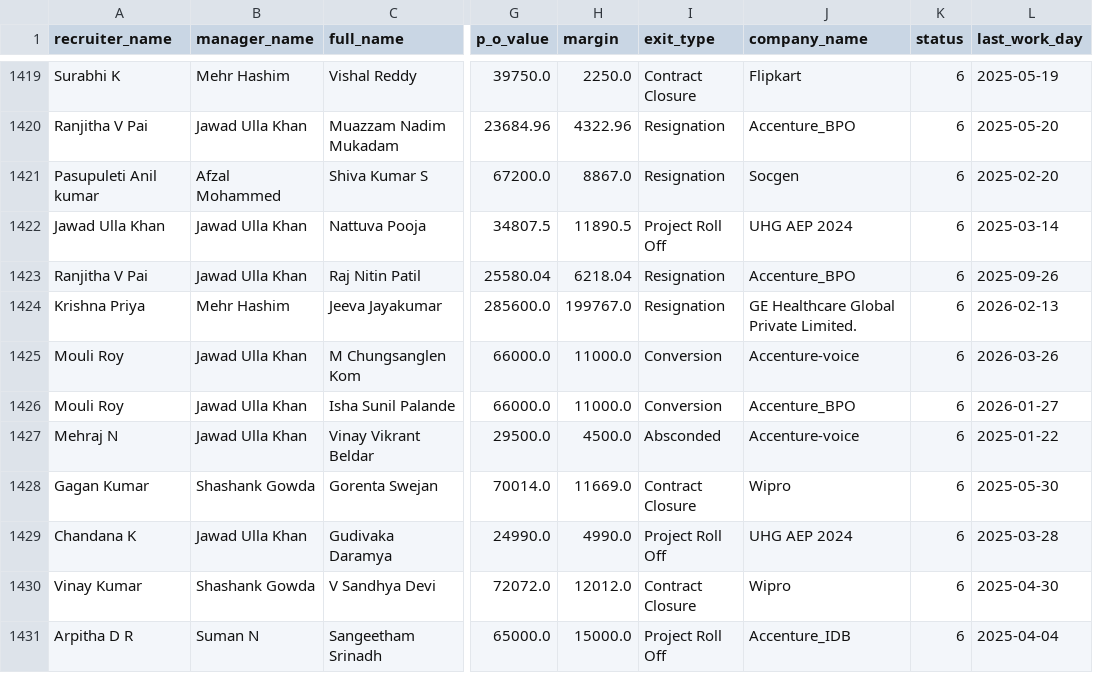
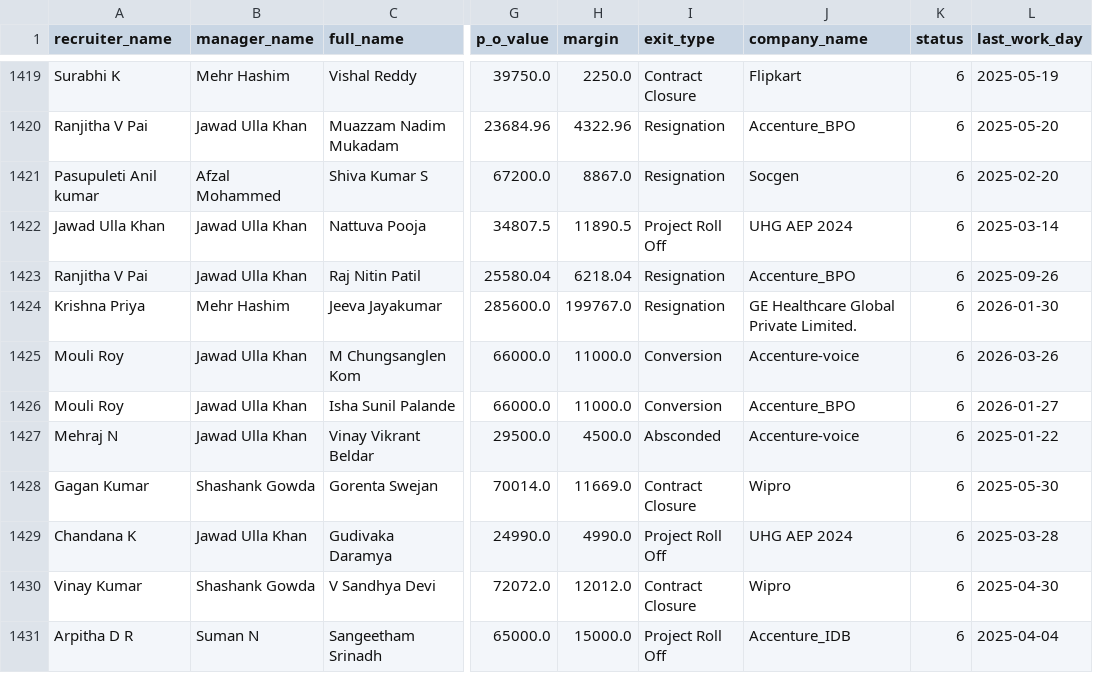
Before and after one commit to mdashiquekhanwork009-maker/CEO-Dashboard, a CSV file: data/exit.csv, drawn as a sheet; only a part is shown, gaps mark what is left out; the diff names each change by its address in the sheet, - before the commit and + after, or states it on an @@ line.

```diff
--- a/data/exit.csv
+++ b/data/exit.csv
-L1424 (last_work_day): 2026-02-13
+L1424 (last_work_day): 2026-01-30
```
Also changed, not shown: data/activeheadcount.csv, data/exit_pipeline_data.csv, 3 other files.
